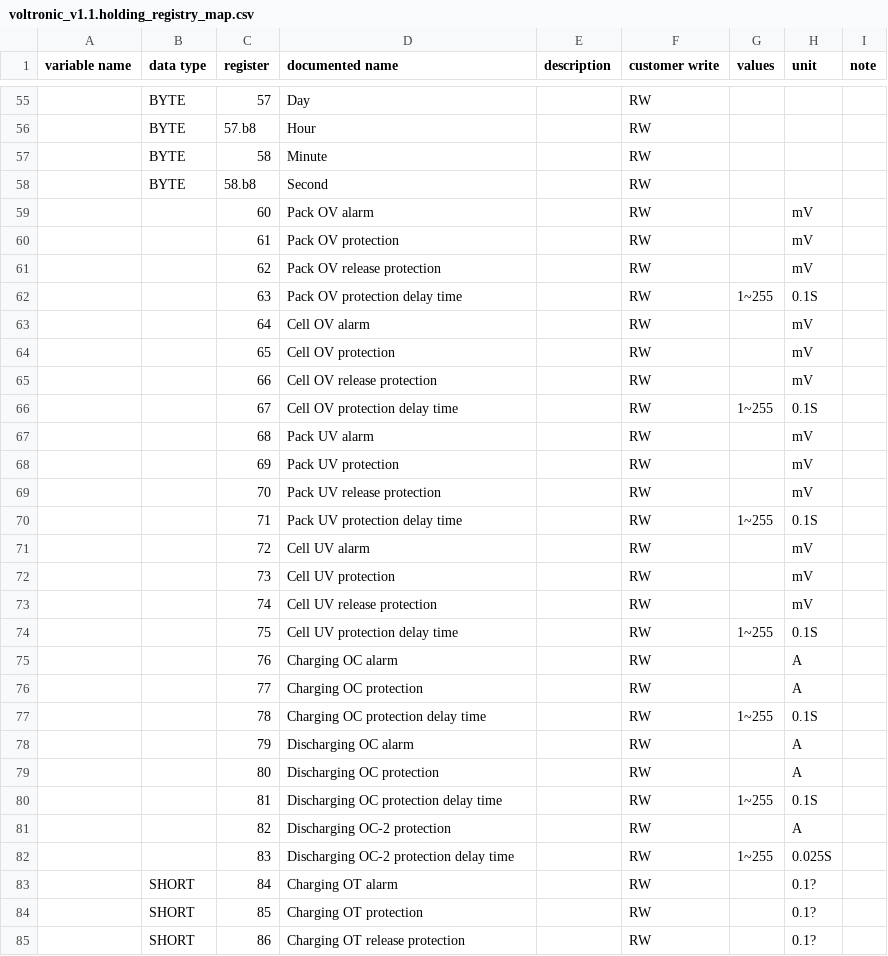
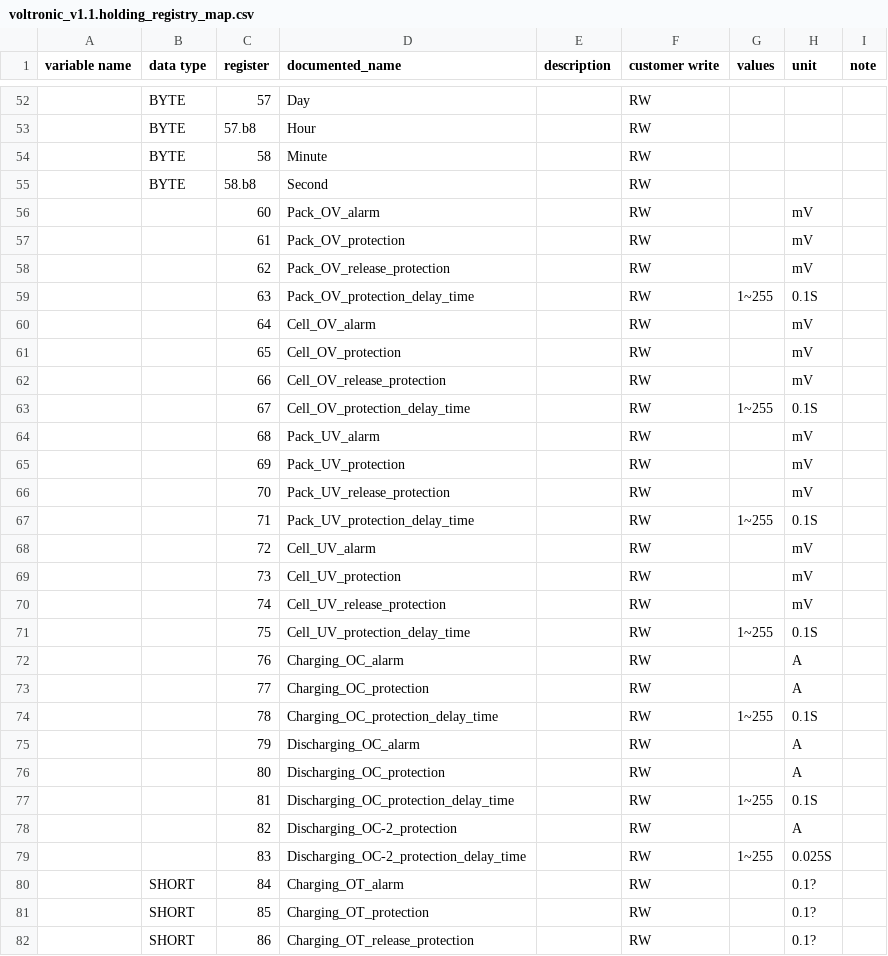
Before and after one commit to yNosGR/PythonProtocolGateway, a CSV file: protocols/voltronic/voltronic_v1.1.holding_registry_map.csv, drawn as a sheet; only a part is shown, gaps mark what is left out; the diff covers the shown part only.

Commit message:
clean names

```diff
--- a/protocols/voltronic/voltronic_v1.1.holding_registry_map.csv
+++ b/protocols/voltronic/voltronic_v1.1.holding_registry_map.csv
@@ -1 +1 @@
-variable name,data type,register,documented name,description,customer write,values,unit,note
+variable name,data type,register,documented_name,description,customer write,values,unit,note
@@ -58,28 +55,28 @@ variable name,data type,register,documented name,description,customer write,valu
 ,BYTE,58.b8,Second,,RW,,,
-,,60,Pack OV alarm,,RW,,mV,
-,,61,Pack OV protection,,RW,,mV,
-,,62,Pack OV release protection,,RW,,mV,
-,,63,Pack OV protection delay time,,RW,1~255,0.1S,
-,,64,Cell OV alarm,,RW,,mV,
-,,65,Cell OV protection,,RW,,mV,
-,,66,Cell OV release protection,,RW,,mV,
-,,67,Cell OV protection delay time,,RW,1~255,0.1S,
-,,68,Pack UV alarm,,RW,,mV,
-,,69,Pack UV protection,,RW,,mV,
-,,70,Pack UV release protection,,RW,,mV,
-,,71,Pack UV protection delay time,,RW,1~255,0.1S,
-,,72,Cell UV alarm,,RW,,mV,
-,,73,Cell UV protection,,RW,,mV,
-,,74,Cell UV release protection,,RW,,mV,
-,,75,Cell UV protection delay time,,RW,1~255,0.1S,
-,,76,Charging OC alarm,,RW,,A,
-,,77,Charging OC protection,,RW,,A,
-,,78,Charging OC protection delay time,,RW,1~255,0.1S,
-,,79,Discharging OC alarm,,RW,,A,
-,,80,Discharging OC protection,,RW,,A,
-,,81,Discharging OC protection delay time,,RW,1~255,0.1S,
-,,82,Discharging OC-2 protection,,RW,,A,
-,,83,Discharging OC-2 protection delay time,,RW,1~255,0.025S,
-,SHORT,84,Charging OT alarm,,RW,,0.1?,
-,SHORT,85,Charging OT protection,,RW,,0.1?,
-,SHORT,86,Charging OT release protection,,RW,,0.1?,
+,,60,Pack_OV_alarm,,RW,,mV,
+,,61,Pack_OV_protection,,RW,,mV,
+,,62,Pack_OV_release_protection,,RW,,mV,
+,,63,Pack_OV_protection_delay_time,,RW,1~255,0.1S,
+,,64,Cell_OV_alarm,,RW,,mV,
+,,65,Cell_OV_protection,,RW,,mV,
+,,66,Cell_OV_release_protection,,RW,,mV,
+,,67,Cell_OV_protection_delay_time,,RW,1~255,0.1S,
+,,68,Pack_UV_alarm,,RW,,mV,
+,,69,Pack_UV_protection,,RW,,mV,
+,,70,Pack_UV_release_protection,,RW,,mV,
+,,71,Pack_UV_protection_delay_time,,RW,1~255,0.1S,
+,,72,Cell_UV_alarm,,RW,,mV,
+,,73,Cell_UV_protection,,RW,,mV,
+,,74,Cell_UV_release_protection,,RW,,mV,
+,,75,Cell_UV_protection_delay_time,,RW,1~255,0.1S,
+,,76,Charging_OC_alarm,,RW,,A,
+,,77,Charging_OC_protection,,RW,,A,
+,,78,Charging_OC_protection_delay_time,,RW,1~255,0.1S,
+,,79,Discharging_OC_alarm,,RW,,A,
+,,80,Discharging_OC_protection,,RW,,A,
+,,81,Discharging_OC_protection_delay_time,,RW,1~255,0.1S,
+,,82,Discharging_OC-2_protection,,RW,,A,
+,,83,Discharging_OC-2_protection_delay_time,,RW,1~255,0.025S,
+,SHORT,84,Charging_OT_alarm,,RW,,0.1?,
+,SHORT,85,Charging_OT_protection,,RW,,0.1?,
+,SHORT,86,Charging_OT_release_protection,,RW,,0.1?,
```
Also changed, not shown: 4 removed rows and 118 edited cells elsewhere in this file.
